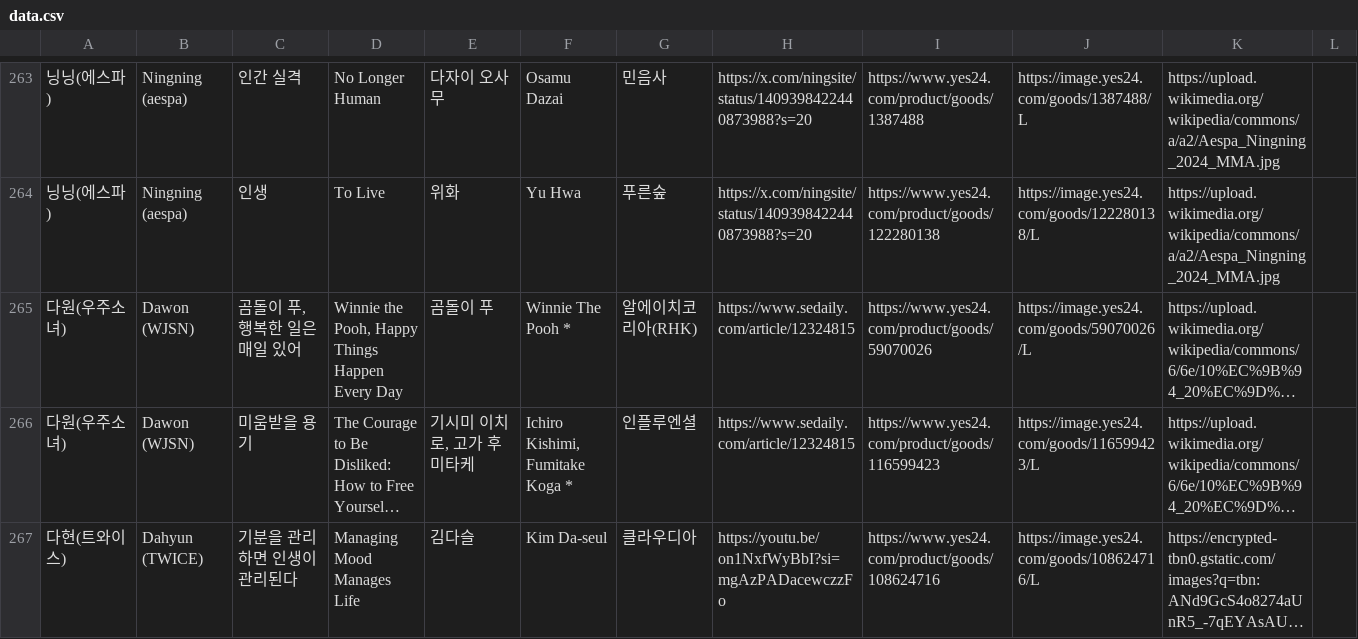
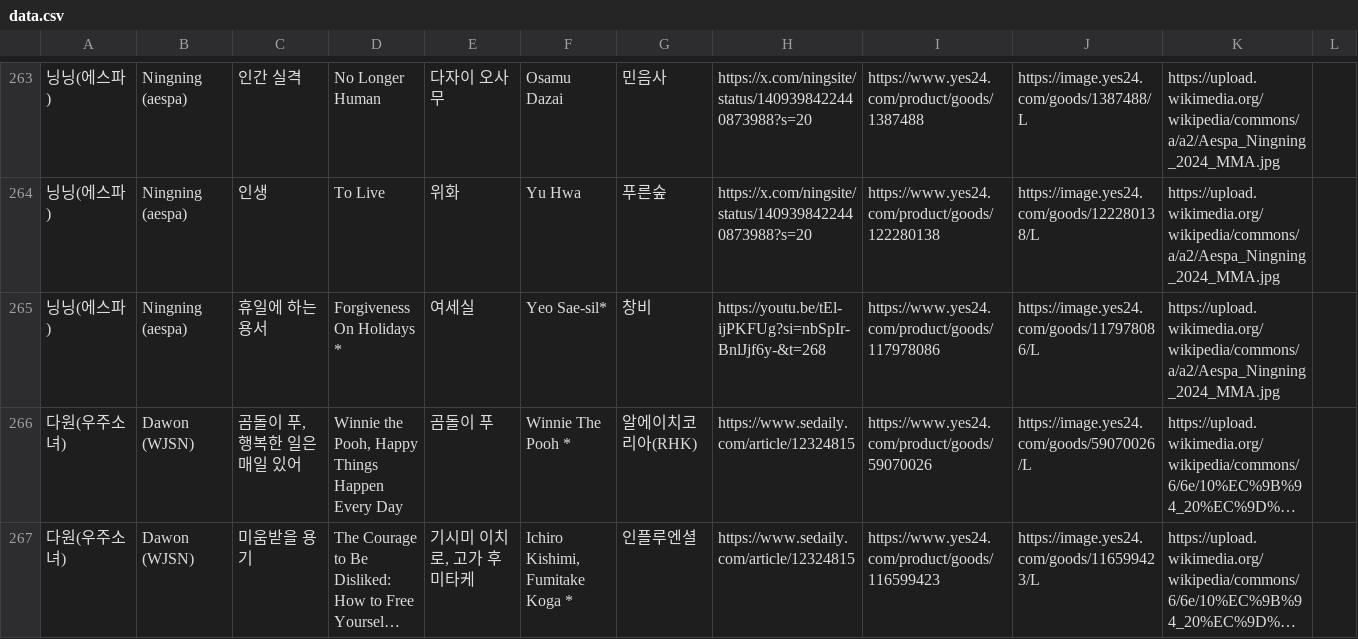
Before and after one commit to hwiruruk/favoread, a CSV file: data.csv, drawn as a sheet; only a part is shown, gaps mark what is left out; the shorter side is filled out with more unchanged rows; long unchanged cells end in …; the diff names each change by its address in the sheet, - before the commit and + after, or states it on an @@ line.

Commit message:
편집기에서 데이터 업데이트 (2026-09-30 07:52)

```diff
--- a/data.csv
+++ b/data.csv
+row 265: 닝닝(에스파) | Ningning (aespa) | 휴일에 하는 용서 | Forgiveness On Holidays * | 여세실 | Yeo Sae-sil* | 창비 | https://youtu.be/tEl-ijPKFUg?si=nbSpIr-BnlJjf6y-&t=268 | https://www.yes24.com/product/goods/117978086 | https://image.yes24.com/goods/117978086/L | https://upload.wikimedia.org/wikipedia/commons/a/a2/Aespa_Ningning_2024_MMA.jpg
```
